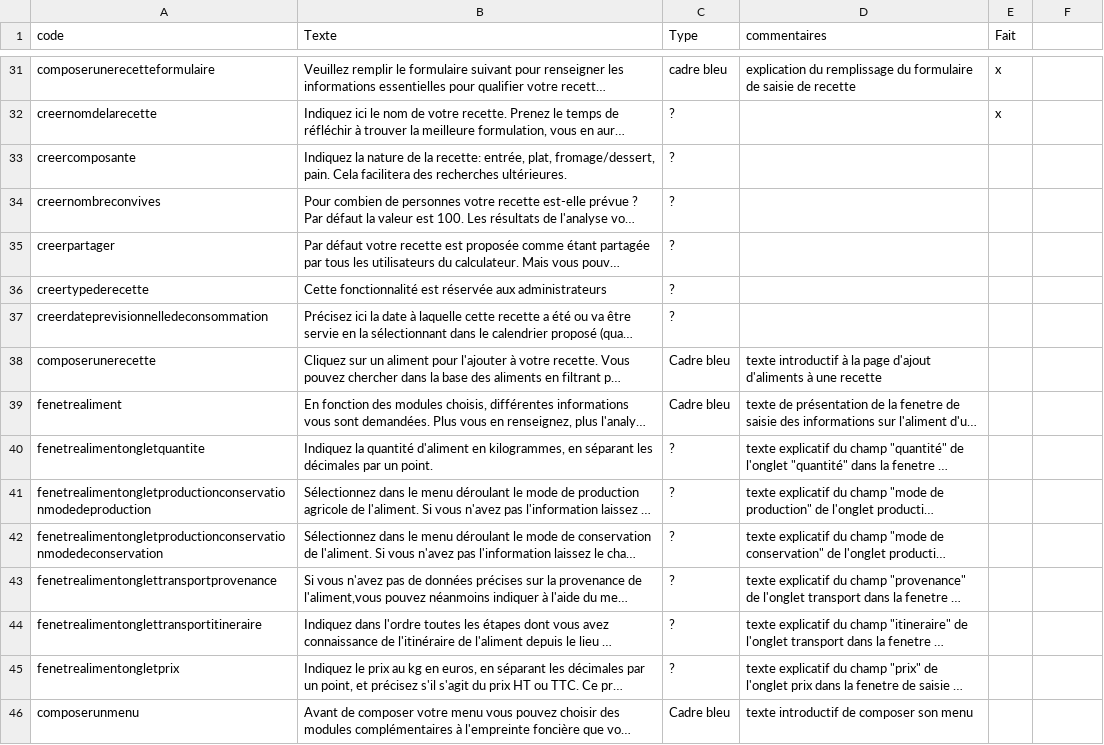
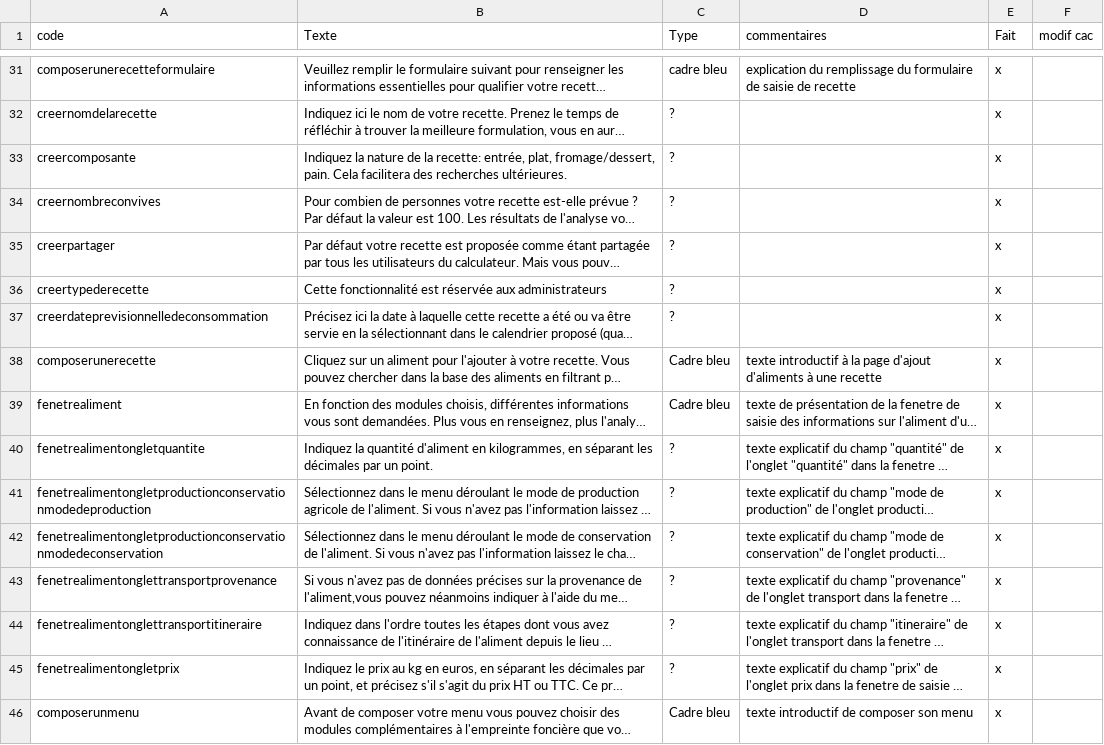
Before and after one commit to croll/RepasRC, a CSV file: mod/repasrc/tools/messages.csv, drawn as a sheet; only a part is shown, gaps mark what is left out; long unchanged cells end in …; the diff covers the shown part only; the diff names each change by its address in the sheet, - before the commit and + after, or states it on an @@ line.

```diff
--- a/mod/repasrc/tools/messages.csv
+++ b/mod/repasrc/tools/messages.csv
-F1: (empty)
+F1: modif cac
-E33:E46 (Fait): (empty)
+E33:E46 (Fait): x
```
Also changed, not shown: 2 added rows, 2 removed rows and 29 edited cells elsewhere in this file, 11 other files.
